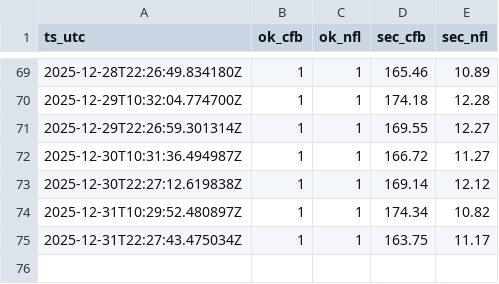
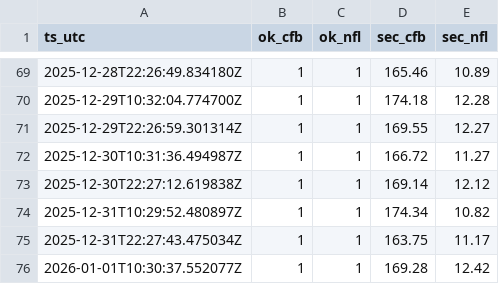
Before and after one commit to llampwall/football-statfinder, a TSV file: out/logs/refresh_index.tsv, drawn as a sheet; only a part is shown, gaps mark what is left out; the diff names each change by its address in the sheet, - before the commit and + after, or states it on an @@ line.

```diff
--- a/out/logs/refresh_index.tsv
+++ b/out/logs/refresh_index.tsv
+row 76: 2026-01-01T10:30:37.552077Z | 1 | 1 | 169.28 | 12.42
```
Also changed, not shown: out/2025_week18/games_week_2025_18.csv, out/2025_week18/sagarin_nfl_2025_wk18.csv, 22 other files.
